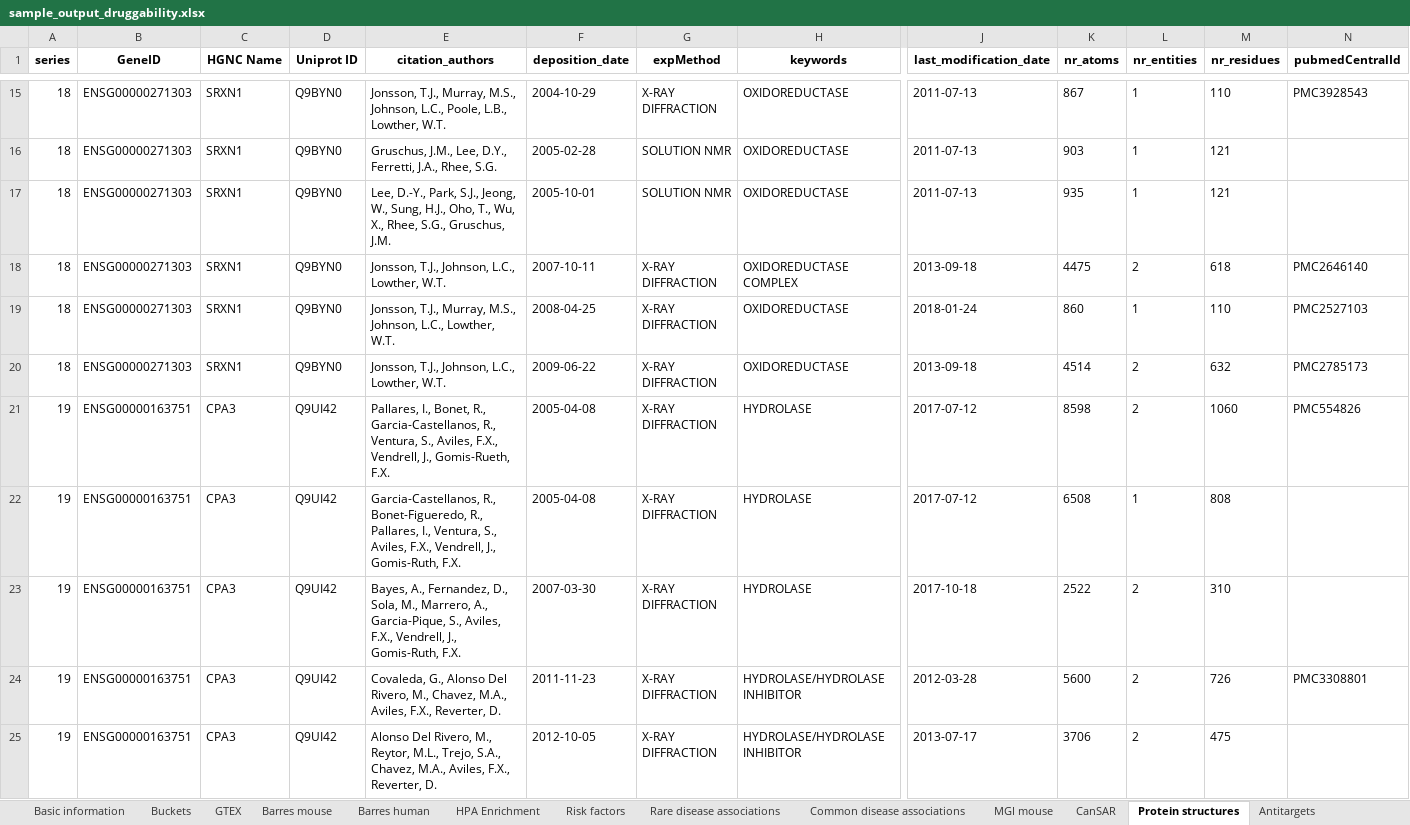
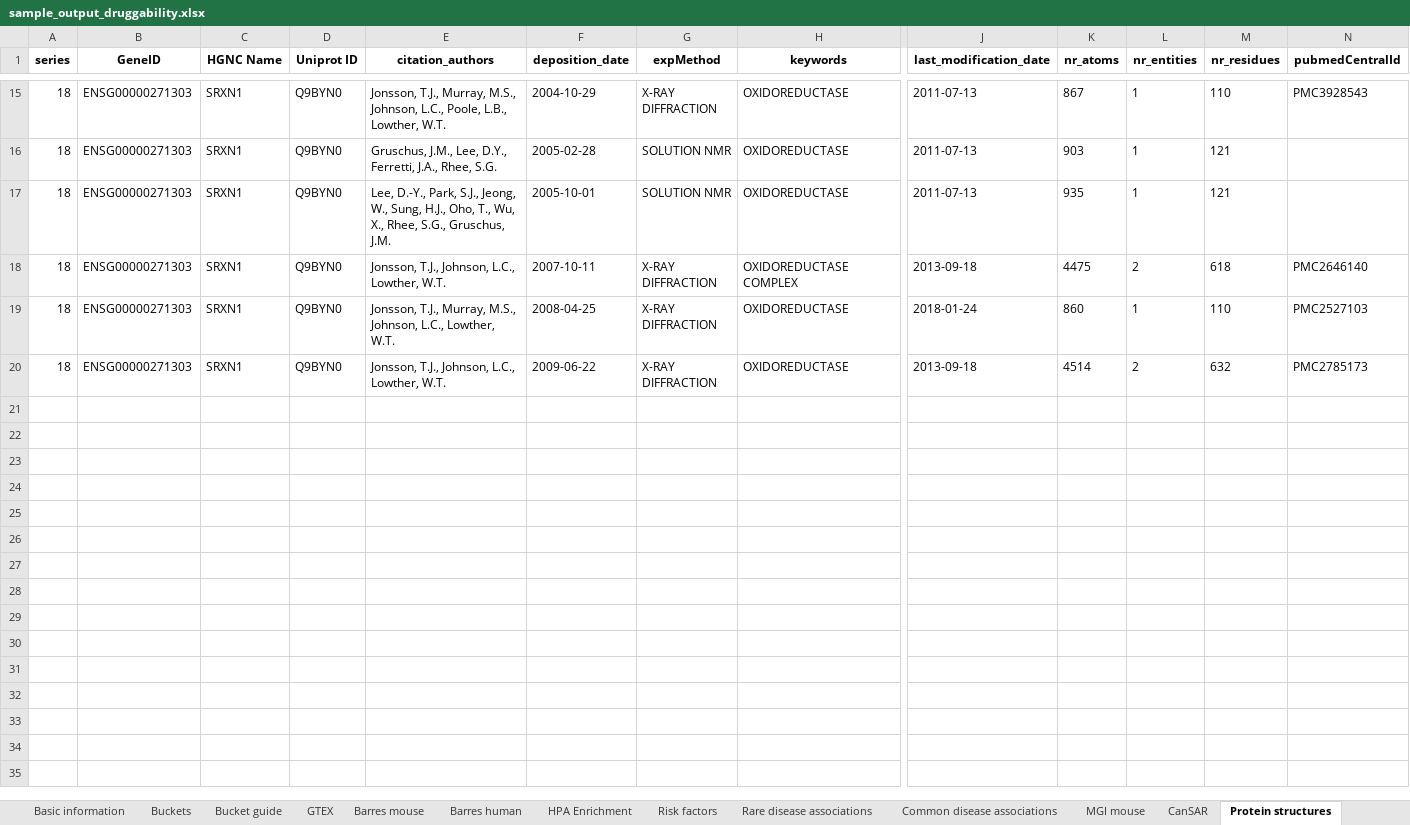
Before and after one commit to NeilPearson-Lilly/TractaViewer, an Excel workbook: Example_output/sample_output_druggability.xlsx, sheet Protein structures, drawn as a sheet; only a part is shown, gaps mark what is left out; values as stored, in another font and other column widths than the file's, no borders; rows hold the shown columns only; the diff names each change by its address in the sheet, - before the commit and + after, or states it on an @@ line.

```diff
--- a/Example_output/sample_output_druggability.xlsx (sheet Protein structures)
+++ b/Example_output/sample_output_druggability.xlsx (sheet Protein structures)
+sheet tab: Bucket guide
-row 21: 19 | ENSG00000163751 | CPA3 | Q9UI42 | Pallares, I., Bonet, R., Garcia-Castellanos, R., Ventura, S., Aviles, F.X., Vendrell, J., Gomis-Rueth, F.X. | 2005-04-08 | X-RAY DIFFRACTION | HYDROLASE | 2017-07-12 | 8598 | 2 | 1060 | PMC554826
-row 22: 19 | ENSG00000163751 | CPA3 | Q9UI42 | Garcia-Castellanos, R., Bonet-Figueredo, R., Pallares, I., Ventura, S., Aviles, F.X., Vendrell, J., Gomis-Ruth, F.X. | 2005-04-08 | X-RAY DIFFRACTION | HYDROLASE | 2017-07-12 | 6508 | 1 | 808
-row 23: 19 | ENSG00000163751 | CPA3 | Q9UI42 | Bayes, A., Fernandez, D., Sola, M., Marrero, A., Garcia-Pique, S., Aviles, F.X., Vendrell, J., Gomis-Ruth, F.X. | 2007-03-30 | X-RAY DIFFRACTION | HYDROLASE | 2017-10-18 | 2522 | 2 | 310
-row 24: 19 | ENSG00000163751 | CPA3 | Q9UI42 | Covaleda, G., Alonso Del Rivero, M., Chavez, M.A., Aviles, F.X., Reverter, D. | 2011-11-23 | X-RAY DIFFRACTION | HYDROLASE/HYDROLASE INHIBITOR | 2012-03-28 | 5600 | 2 | 726 | PMC3308801
-row 25: 19 | ENSG00000163751 | CPA3 | Q9UI42 | Alonso Del Rivero, M., Reytor, M.L., Trejo, S.A., Chavez, M.A., Aviles, F.X., Reverter, D. | 2012-10-05 | X-RAY DIFFRACTION | HYDROLASE/HYDROLASE INHIBITOR | 2013-07-17 | 3706 | 2 | 475
```
Also changed, not shown: sheet Existing drugs, sheet GWAS, sheet GTEX, sheet MGI mouse, sheet Rare disease associations, sheet Common disease associations, 13 more sheets, Data/Data manifest.xlsx, 21 other files.
